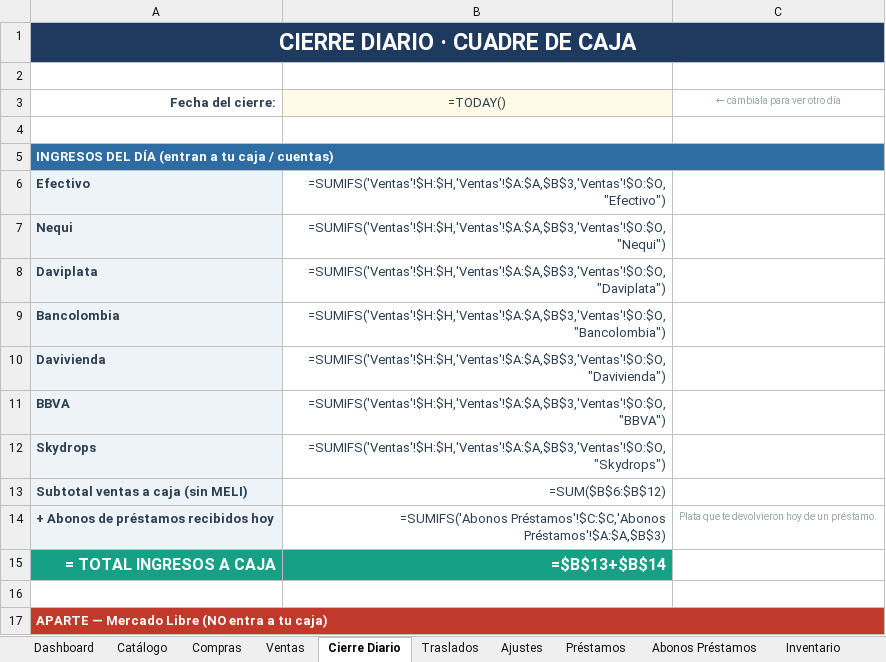
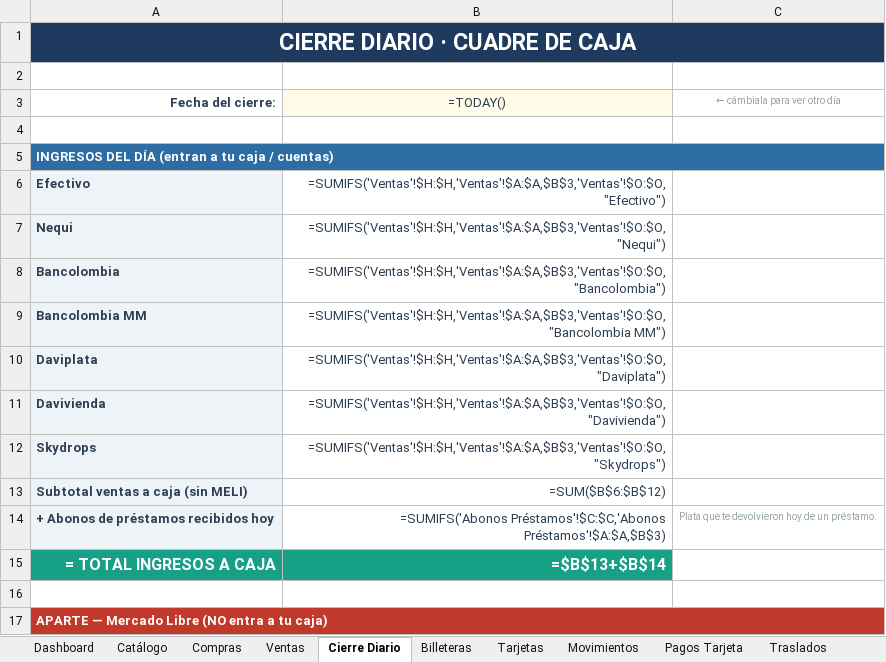
Before and after one commit to inversionescrypto8-hash/oiujyht, an Excel workbook: generator/Sistema_Gestion_Inventario.xlsx, sheet Cierre Diario, drawn as a sheet; only a part is shown; values as stored, in another font and other column widths than the file's, no borders; formulas without a stored value are shown as written; removed rows and columns are numbered as before the commit, all else as after; the diff names each change by its address in the sheet, - before the commit and + after, or states it on an @@ line.

```diff
--- a/generator/Sistema_Gestion_Inventario.xlsx (sheet Cierre Diario)
+++ b/generator/Sistema_Gestion_Inventario.xlsx (sheet Cierre Diario)
+sheet tab: Billeteras
+sheet tab: Tarjetas
+sheet tab: Movimientos
+sheet tab: Pagos Tarjeta
@@ row 9 moved to row 8: Bancolombia @@
+row 9: Bancolombia MM | =SUMIFS('Ventas'!$H:$H,'Ventas'!$A:$A,$B$3,'Ventas'!$O:$O,"Bancolombia MM")
-row 11: BBVA | =SUMIFS('Ventas'!$H:$H,'Ventas'!$A:$A,$B$3,'Ventas'!$O:$O,"BBVA")
```
Also changed, not shown: sheet Préstamos, sheet Config, sheet Dashboard, 1 other file.
